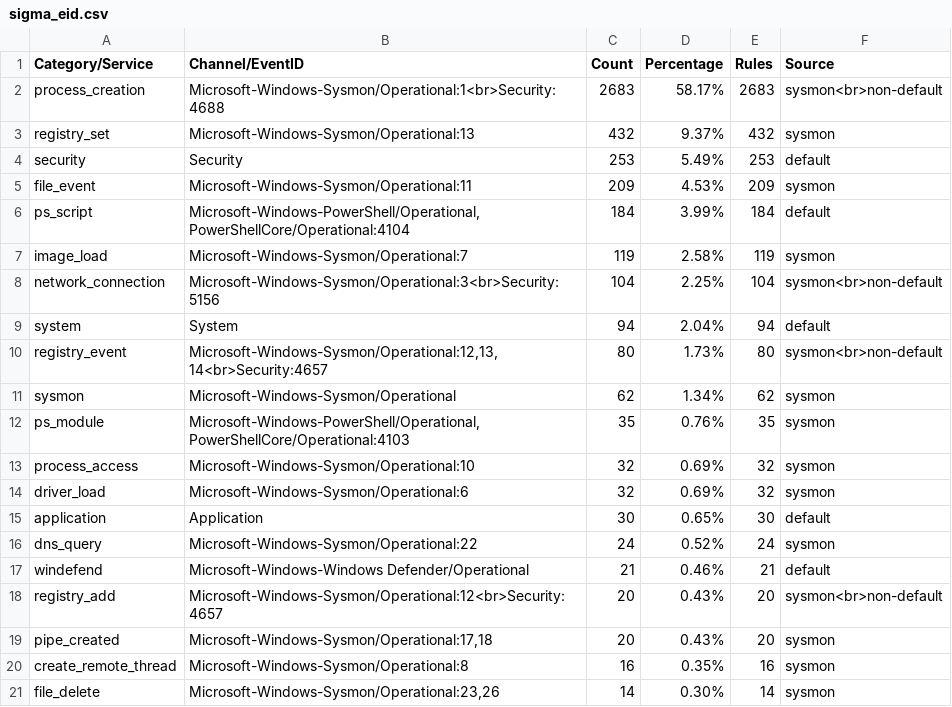
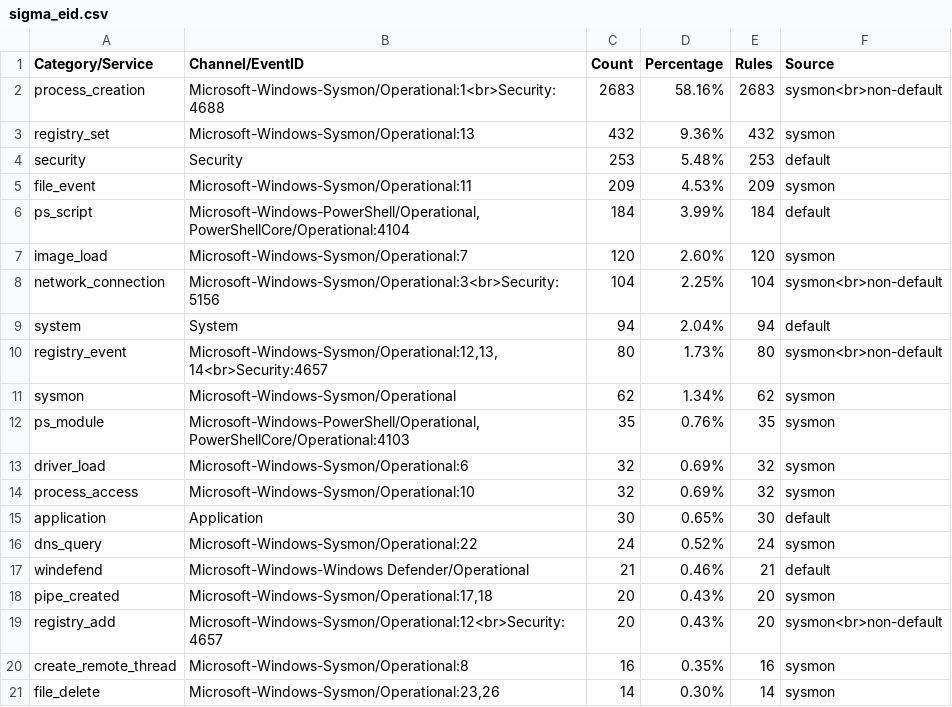
Before and after one commit to fukusuket/InvestigateWindowsLogSetting, a CSV file: sigma_eid.csv, drawn as a sheet.

```diff
--- a/sigma_eid.csv
+++ b/sigma_eid.csv
@@ -1,8 +1,8 @@
 Category/Service,Channel/EventID,Count,Percentage,Rules,Source
-process_creation,Microsoft-Windows-Sysmon/Operational:1<br>Security:4688,2683,58.17%,2683,sysmon<br>non-default
-registry_set,Microsoft-Windows-Sysmon/Operational:13,432,9.37%,432,sysmon
-security,Security,253,5.49%,253,default
+process_creation,Microsoft-Windows-Sysmon/Operational:1<br>Security:4688,2683,58.16%,2683,sysmon<br>non-default
+registry_set,Microsoft-Windows-Sysmon/Operational:13,432,9.36%,432,sysmon
+security,Security,253,5.48%,253,default
 file_event,Microsoft-Windows-Sysmon/Operational:11,209,4.53%,209,sysmon
 ps_script,"Microsoft-Windows-PowerShell/Operational,PowerShellCore/Operational:4104",184,3.99%,184,default
-image_load,Microsoft-Windows-Sysmon/Operational:7,119,2.58%,119,sysmon
+image_load,Microsoft-Windows-Sysmon/Operational:7,120,2.60%,120,sysmon
 network_connection,Microsoft-Windows-Sysmon/Operational:3<br>Security:5156,104,2.25%,104,sysmon<br>non-default
@@ -12,4 +12,4 @@ sysmon,Microsoft-Windows-Sysmon/Operational,62,1.34%,62,sysmon
 ps_module,"Microsoft-Windows-PowerShell/Operational,PowerShellCore/Operational:4103",35,0.76%,35,sysmon
+driver_load,Microsoft-Windows-Sysmon/Operational:6,32,0.69%,32,sysmon
 process_access,Microsoft-Windows-Sysmon/Operational:10,32,0.69%,32,sysmon
-driver_load,Microsoft-Windows-Sysmon/Operational:6,32,0.69%,32,sysmon
 application,Application,30,0.65%,30,default
@@ -17,4 +17,4 @@ dns_query,Microsoft-Windows-Sysmon/Operational:22,24,0.52%,24,sysmon
 windefend,Microsoft-Windows-Windows Defender/Operational,21,0.46%,21,default
+pipe_created,"Microsoft-Windows-Sysmon/Operational:17,18",20,0.43%,20,sysmon
 registry_add,Microsoft-Windows-Sysmon/Operational:12<br>Security:4657,20,0.43%,20,sysmon<br>non-default
-pipe_created,"Microsoft-Windows-Sysmon/Operational:17,18",20,0.43%,20,sysmon
 create_remote_thread,Microsoft-Windows-Sysmon/Operational:8,16,0.35%,16,sysmon
```
Also changed, not shown: security_eid.csv, 3 other files.
